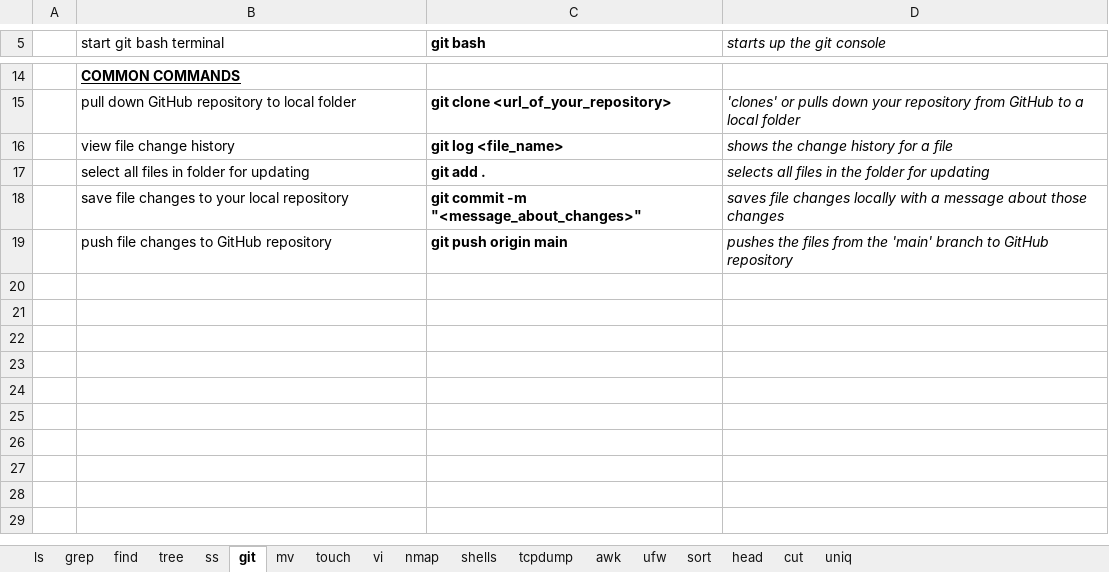
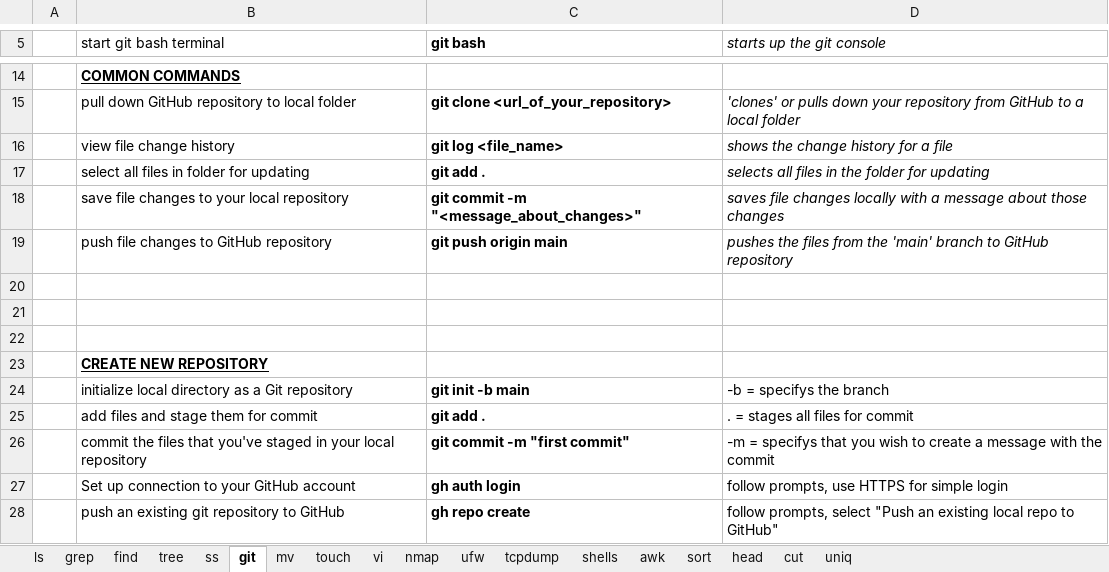
Before and after one commit to hoyle-timothy/Linux-cmds-cheat-sheet, an Excel workbook: Linux_cmd_master_sheet.xlsx, sheet git, drawn as a sheet; only a part is shown, gaps mark what is left out; values as stored, in another font and other column widths than the file's, no borders; the diff names each change by its address in the sheet, - before the commit and + after, or states it on an @@ line.

Commit message:
Added instructions for creating remote GitHub repository

```diff
--- a/Linux_cmd_master_sheet.xlsx (sheet git)
+++ b/Linux_cmd_master_sheet.xlsx (sheet git)
@@ sheet tab order changed: ls | grep | find | tree | ss | git | mv | touch | vi | nmap | ufw | tcpdump | shells | awk | sort | head | cut | uniq @@
+row 20: (empty)
+row 21: (empty)
+row 22: (empty)
+row 23:  | CREATE NEW REPOSITORY
+row 24:  | initialize local directory as a Git repository | git init -b main | -b = specifys the branch
+row 25:  | add files and stage them for commit | git add . | . = stages all files for commit
+row 26:  | commit the files that you've staged in your local repository | git commit -m "first commit" | -m = specifys that you wish to create a message with the commit
+row 27:  | Set up connection to your GitHub account | gh auth login | follow prompts, use HTTPS for simple login
+row 28:  | push an existing git repository to GitHub | gh repo create | follow prompts, select "Push an existing local repo to GitHub"
```
